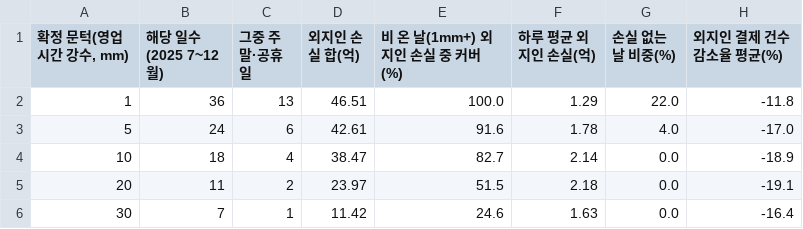
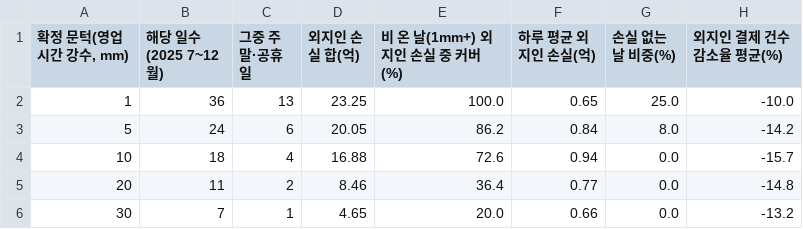
Before and after one commit to wisebell77/BIGCON, a CSV file: outputs/tables/rc_threshold.csv, drawn as a sheet.

```diff
--- a/outputs/tables/rc_threshold.csv
+++ b/outputs/tables/rc_threshold.csv
@@ -1,6 +1,6 @@
 "확정 문턱(영업시간 강수, mm)",해당 일수(2025 7~12월),그중 주말·공휴일,외지인 손실 합(억),비 온 날(1mm+) 외지인 손실 중 커버(%),하루 평균 외지인 손실(억),손실 없는 날 비중(%),외지인 결제 건수 감소율 평균(%)
-1,36,13,46.51,100.0,1.29,22.0,-11.8
-5,24,6,42.61,91.6,1.78,4.0,-17.0
-10,18,4,38.47,82.7,2.14,0.0,-18.9
-20,11,2,23.97,51.5,2.18,0.0,-19.1
-30,7,1,11.42,24.6,1.63,0.0,-16.4
+1,36,13,23.25,100.0,0.65,25.0,-10.0
+5,24,6,20.05,86.2,0.84,8.0,-14.2
+10,18,4,16.88,72.6,0.94,0.0,-15.7
+20,11,2,8.46,36.4,0.77,0.0,-14.8
+30,7,1,4.65,20.0,0.66,0.0,-13.2
```
Also changed, not shown: outputs/tables/rc_budget.csv, outputs/tables/rc_cost_grid.csv, 40 other files.
